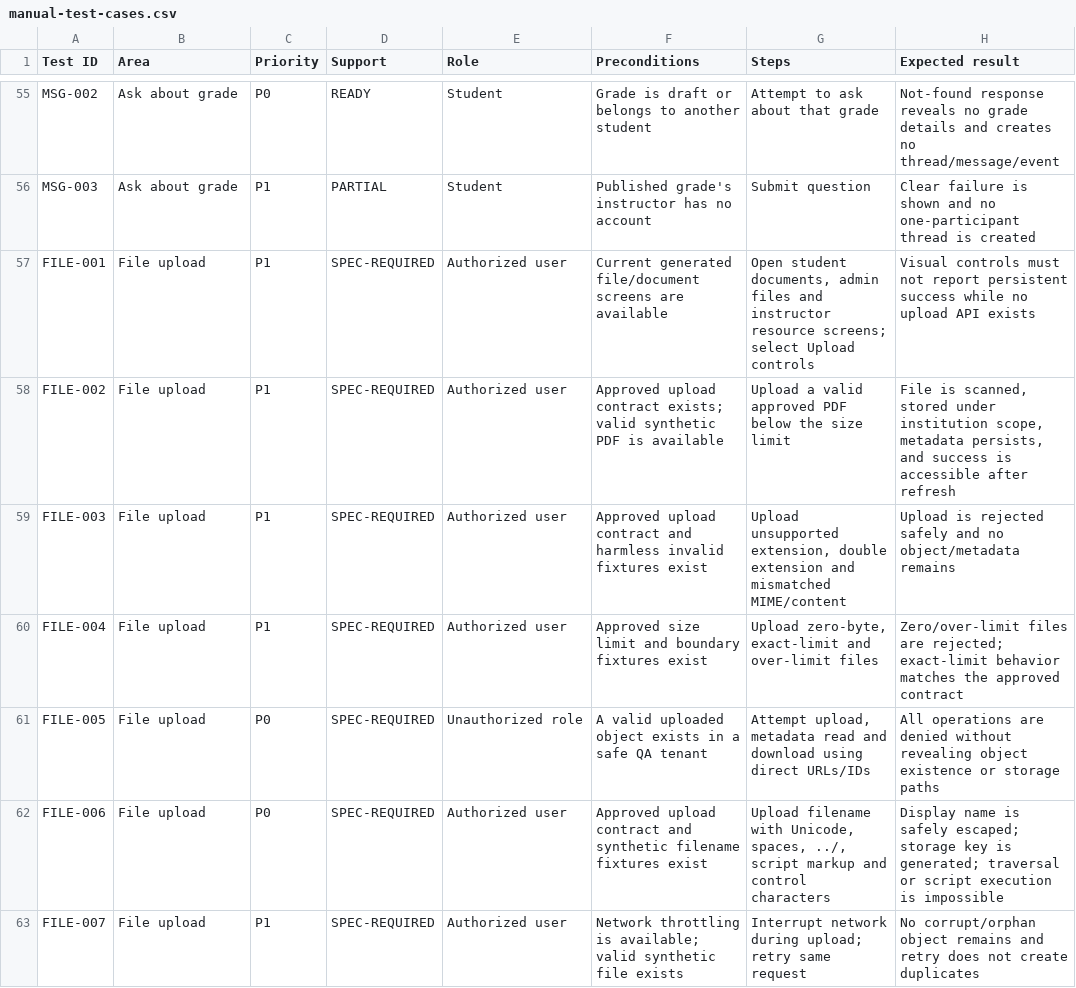
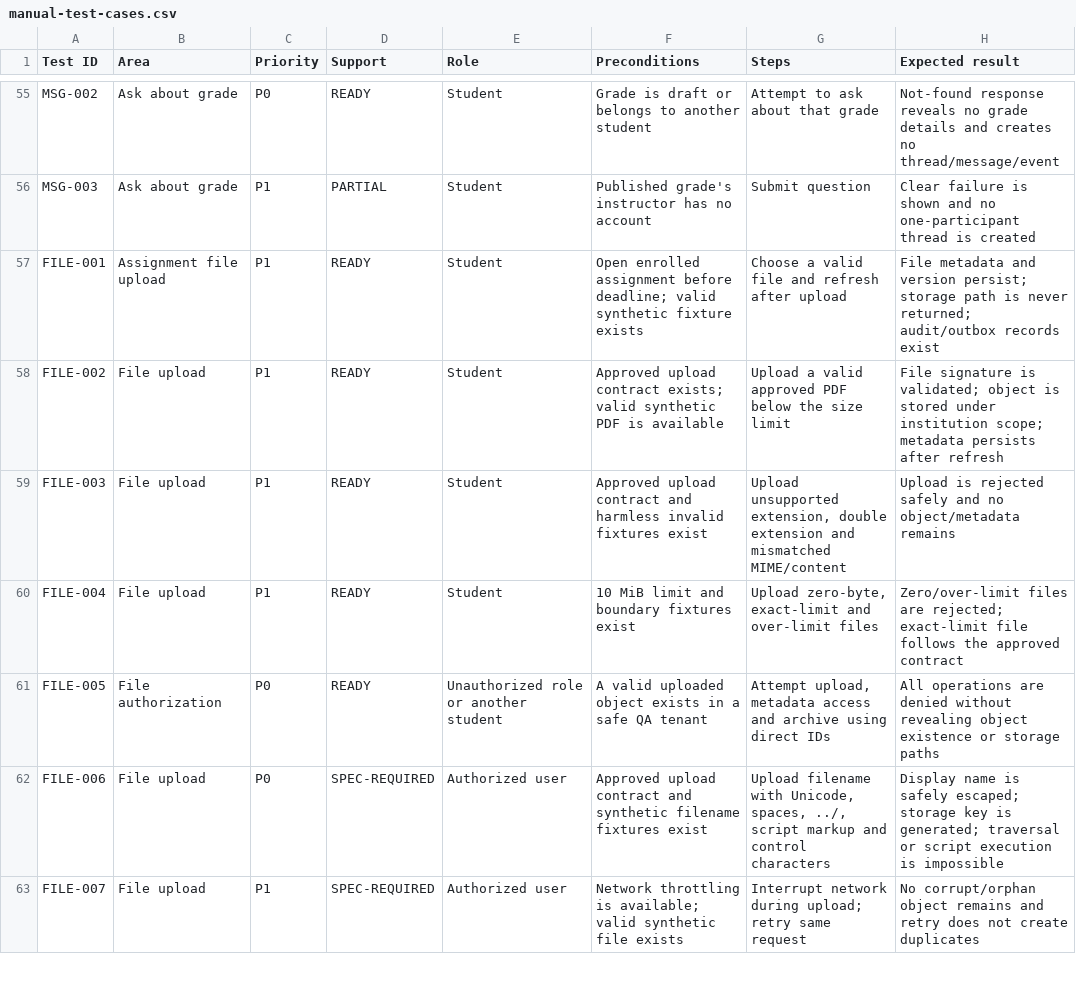
Before and after one commit to varunsdcet/Heritage, a CSV file: docs/qa/manual-test-cases.csv, drawn as a sheet; only a part is shown, gaps mark what is left out; the diff covers the shown part only.

Commit message:
test(student): expand end-to-end journey coverage

```diff
--- a/docs/qa/manual-test-cases.csv
+++ b/docs/qa/manual-test-cases.csv
@@ -56,7 +56,7 @@
 "MSG-003","Ask about grade","P1","PARTIAL","Student","Published grade's instructor has no account","Submit question","Clear failure is shown and no one-participant thread is created"
-"FILE-001","File upload","P1","SPEC-REQUIRED","Authorized user","Current generated file/document screens are available","Open student documents, admin files and instructor resource screens; select Upload controls","Visual controls must not report persistent success while no upload API exists"
-"FILE-002","File upload","P1","SPEC-REQUIRED","Authorized user","Approved upload contract exists; valid synthetic PDF is available","Upload a valid approved PDF below the size limit","File is scanned, stored under institution scope, metadata persists, and success is accessible after refresh"
-"FILE-003","File upload","P1","SPEC-REQUIRED","Authorized user","Approved upload contract and harmless invalid fixtures exist","Upload unsupported extension, double extension and mismatched MIME/content","Upload is rejected safely and no object/metadata remains"
-"FILE-004","File upload","P1","SPEC-REQUIRED","Authorized user","Approved size limit and boundary fixtures exist","Upload zero-byte, exact-limit and over-limit files","Zero/over-limit files are rejected; exact-limit behavior matches the approved contract"
-"FILE-005","File upload","P0","SPEC-REQUIRED","Unauthorized role","A valid uploaded object exists in a safe QA tenant","Attempt upload, metadata read and download using direct URLs/IDs","All operations are denied without revealing object existence or storage paths"
+"FILE-001","Assignment file upload","P1","READY","Student","Open enrolled assignment before deadline; valid synthetic fixture exists","Choose a valid file and refresh after upload","File metadata and version persist; storage path is never returned; audit/outbox records exist"
+"FILE-002","File upload","P1","READY","Student","Approved upload contract exists; valid synthetic PDF is available","Upload a valid approved PDF below the size limit","File signature is validated; object is stored under institution scope; metadata persists after refresh"
+"FILE-003","File upload","P1","READY","Student","Approved upload contract and harmless invalid fixtures exist","Upload unsupported extension, double extension and mismatched MIME/content","Upload is rejected safely and no object/metadata remains"
+"FILE-004","File upload","P1","READY","Student","10 MiB limit and boundary fixtures exist","Upload zero-byte, exact-limit and over-limit files","Zero/over-limit files are rejected; exact-limit file follows the approved contract"
+"FILE-005","File authorization","P0","READY","Unauthorized role or another student","A valid uploaded object exists in a safe QA tenant","Attempt upload, metadata access and archive using direct IDs","All operations are denied without revealing object existence or storage paths"
 "FILE-006","File upload","P0","SPEC-REQUIRED","Authorized user","Approved upload contract and synthetic filename fixtures exist","Upload filename with Unicode, spaces, ../, script markup and control characters","Display name is safely escaped; storage key is generated; traversal or script execution is impossible"
```
Also changed, not shown: 24 edited cells elsewhere in this file, 3 other files.
